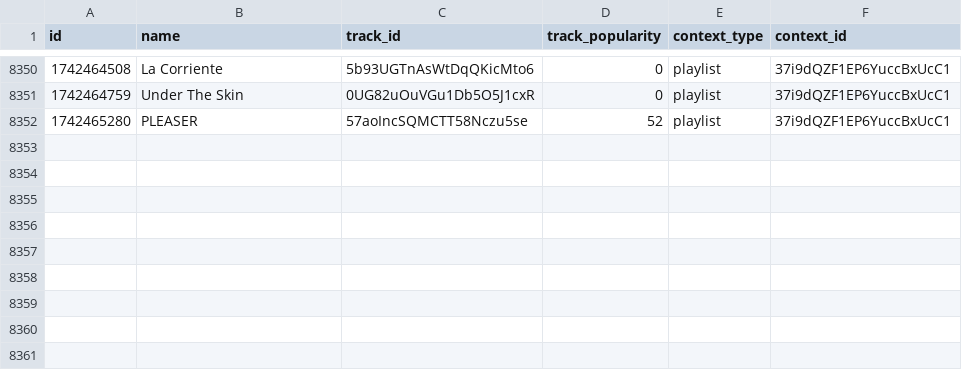
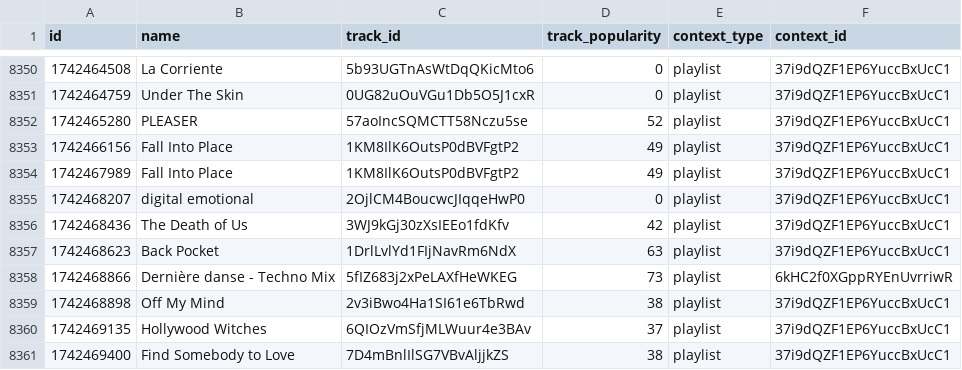
Before and after one commit to iochoa808/SpotifyData, a CSV file: data/recently_played.csv, drawn as a sheet; only a part is shown, gaps mark what is left out.

```diff
--- a/data/recently_played.csv
+++ b/data/recently_played.csv
@@ -8352 +8352,10 @@ id,name,track_id,track_popularity,context_type,context_id
 1742465280,PLEASER,57aoIncSQMCTT58Nczu5se,52,playlist,37i9dQZF1EP6YuccBxUcC1
+1742466156,Fall Into Place,1KM8IlK6OutsP0dBVFgtP2,49,playlist,37i9dQZF1EP6YuccBxUcC1
+1742467989,Fall Into Place,1KM8IlK6OutsP0dBVFgtP2,49,playlist,37i9dQZF1EP6YuccBxUcC1
+1742468207,digital emotional,2OjlCM4BoucwcJIqqeHwP0,0,playlist,37i9dQZF1EP6YuccBxUcC1
+1742468436,The Death of Us,3WJ9kGj30zXsIEEo1fdKfv,42,playlist,37i9dQZF1EP6YuccBxUcC1
+1742468623,Back Pocket,1DrlLvlYd1FIjNavRm6NdX,63,playlist,37i9dQZF1EP6YuccBxUcC1
+1742468866,Dernière danse - Techno Mix,5fIZ683j2xPeLAXfHeWKEG,73,playlist,6kHC2f0XGppRYEnUvrriwR
+1742468898,Off My Mind,2v3iBwo4Ha1SI61e6TbRwd,38,playlist,37i9dQZF1EP6YuccBxUcC1
+1742469135,Hollywood Witches,6QIOzVmSfjMLWuur4e3BAv,37,playlist,37i9dQZF1EP6YuccBxUcC1
+1742469400,Find Somebody to Love,7D4mBnlIlSG7VBvAljjkZS,38,playlist,37i9dQZF1EP6YuccBxUcC1
```
Also changed, not shown: data/artists.csv, data/songs.csv, 1 other file.
